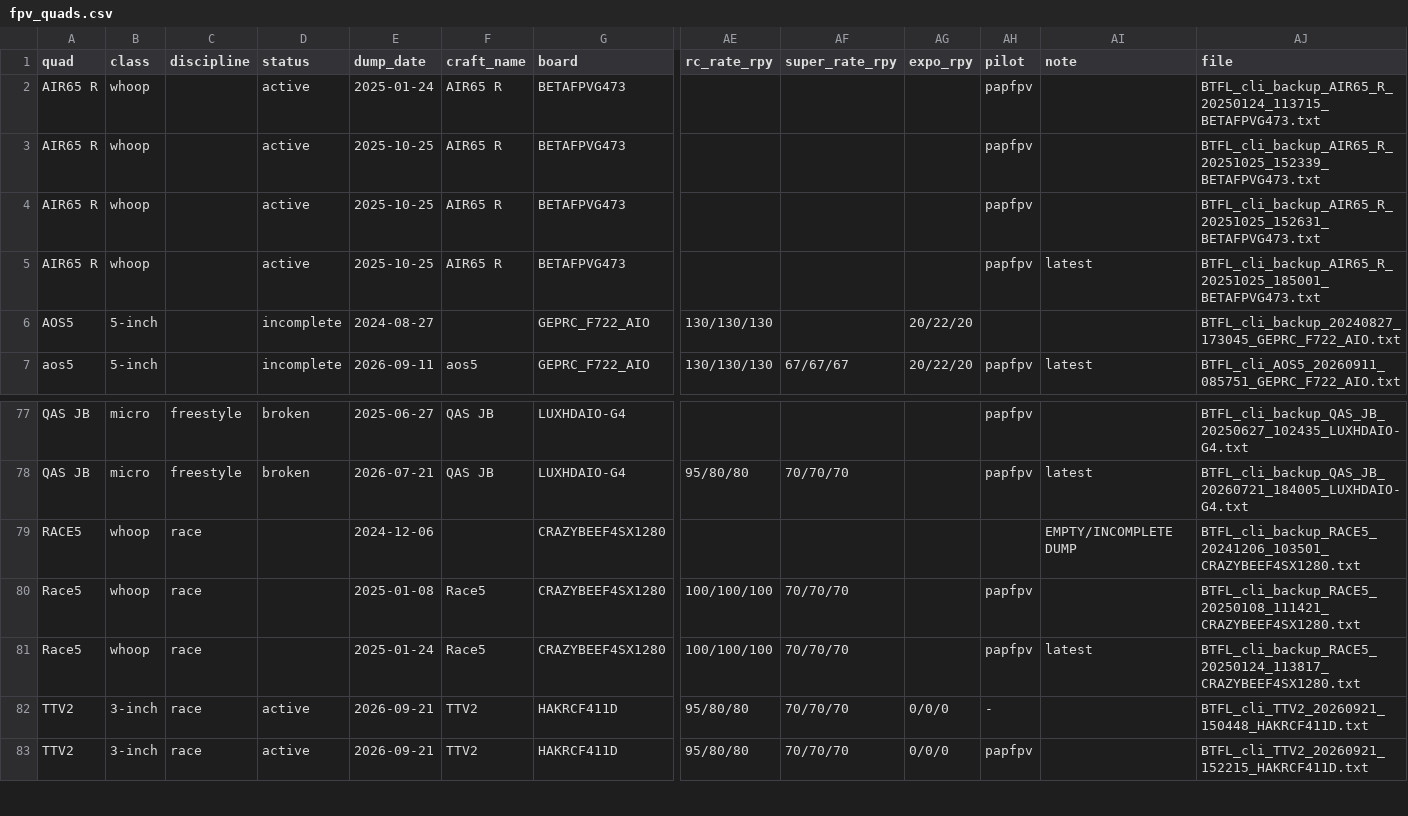
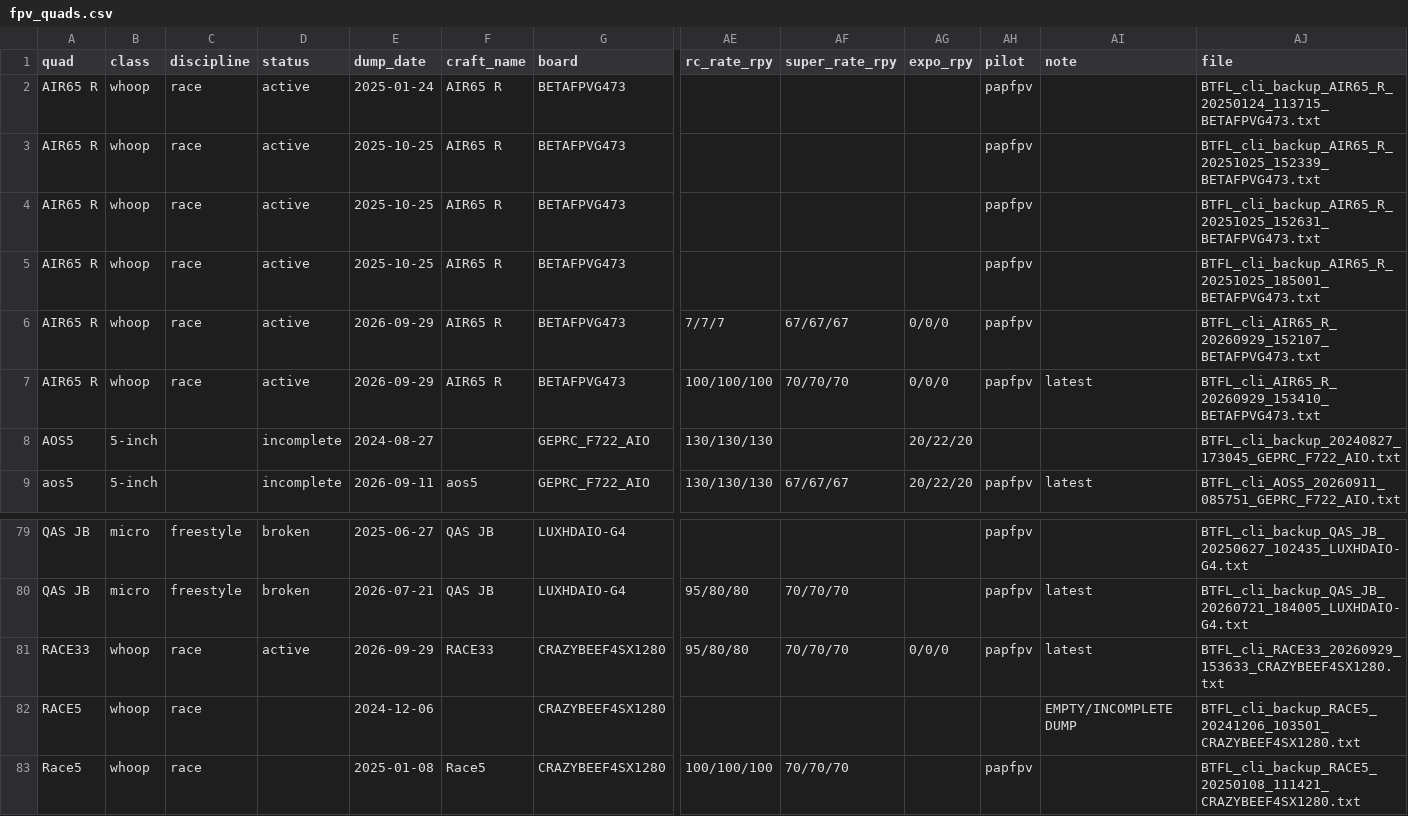
Before and after one commit to irom77/fpv_cli_dumps, a CSV file: fpv_quads.csv, drawn as a sheet; only a part is shown, gaps mark what is left out; the shorter side is filled out with more unchanged rows; rows hold the shown columns only; the diff names each change by its address in the sheet, - before the commit and + after, or states it on an @@ line.

```diff
--- a/fpv_quads.csv
+++ b/fpv_quads.csv
-C2:C5 (discipline): (empty)
+C2:C5 (discipline): race
-AI5 (note): latest
+AI5 (note): (empty)
+row 6: AIR65 R | whoop | race | active | 2026-09-29 | AIR65 R | BETAFPVG473 | 7/7/7 | 67/67/67 | 0/0/0 | papfpv |  | BTFL_cli_AIR65_R_20260929_152107_BETAFPVG473.txt
+row 7: AIR65 R | whoop | race | active | 2026-09-29 | AIR65 R | BETAFPVG473 | 100/100/100 | 70/70/70 | 0/0/0 | papfpv | latest | BTFL_cli_AIR65_R_20260929_153410_BETAFPVG473.txt
+row 81: RACE33 | whoop | race | active | 2026-09-29 | RACE33 | CRAZYBEEF4SX1280 | 95/80/80 | 70/70/70 | 0/0/0 | papfpv | latest | BTFL_cli_RACE33_20260929_153633_CRAZYBEEF4SX1280.txt
```
Also changed, not shown: fpv_quads_latest.csv, hardware.csv, 6 other files.
